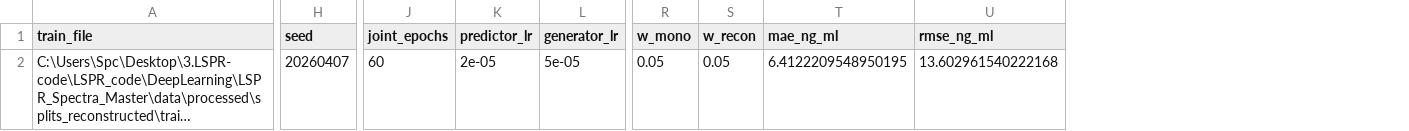
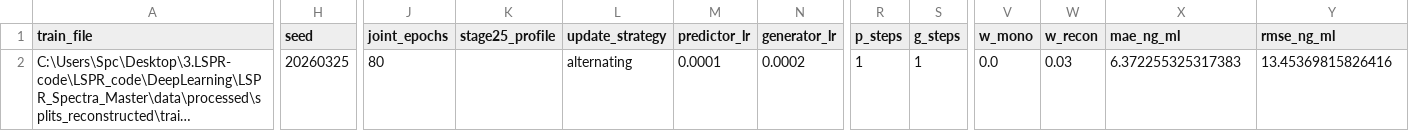
Before and after one commit to S8good/1D-cnn, a CSV file: outputs/split_test_metrics_predictor_v2_cycle.csv, drawn as a sheet; only a part is shown, gaps mark what is left out; long unchanged cells end in …; addresses are those after the commit; the diff covers the shown part only; the diff names each change by its address in the sheet, - before the commit and + after, or states it on an @@ line.

Commit message:
feat: add stage25 alternating joint training pipeline and reports

```diff
--- a/outputs/split_test_metrics_predictor_v2_cycle.csv
+++ b/outputs/split_test_metrics_predictor_v2_cycle.csv
+column K (stage25_profile), empty
+column L (update_strategy), row 2: alternating
+column R (p_steps), row 2: 1
+column S (g_steps), row 2: 1
-H2 (seed): 20260407
+H2 (seed): 20260325
-J2 (joint_epochs): 60
+J2 (joint_epochs): 80
-M2 (predictor_lr): 2e-05
+M2 (predictor_lr): 0.0001
-N2 (generator_lr): 5e-05
+N2 (generator_lr): 0.0002
-V2 (w_mono): 0.05
+V2 (w_mono): 0.0
-W2 (w_recon): 0.05
+W2 (w_recon): 0.03
-X2 (mae_ng_ml): 6.4122209548950195
+X2 (mae_ng_ml): 6.372255325317383
-Y2 (rmse_ng_ml): 13.602961540222168
+Y2 (rmse_ng_ml): 13.45369815826416
```
Also changed, not shown: 2 edited cells elsewhere in this file, outputs/split_test_predictions_predictor_v2_cycle.csv, 8 other files.
